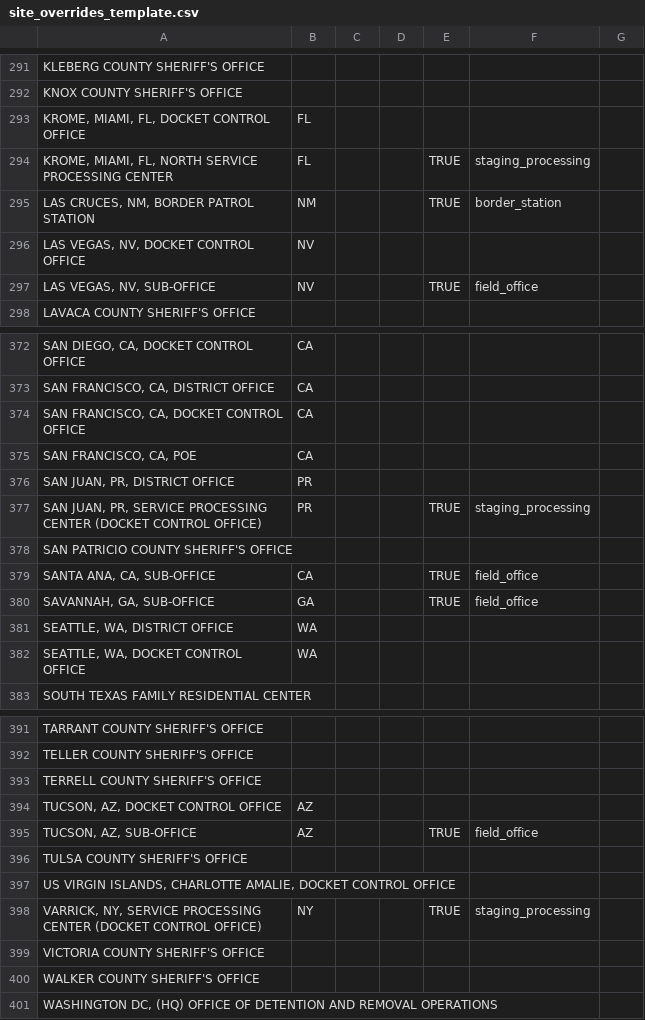
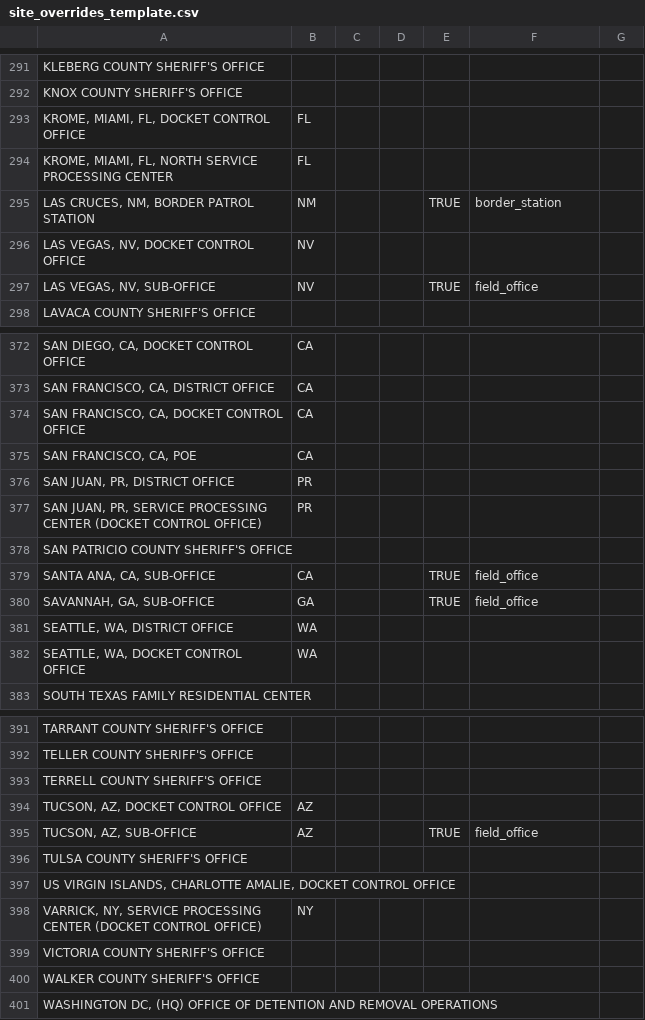
Before and after one commit to opxie1/icedetention, a CSV file: references/site_overrides_template.csv, drawn as a sheet; only a part is shown, gaps mark what is left out; the diff covers the shown part only; the diff names each change by its address in the sheet, - before the commit and + after, or states it on an @@ line.

```diff
--- a/references/site_overrides_template.csv
+++ b/references/site_overrides_template.csv
-E294: TRUE
+E294: (empty)
-F294: staging_processing
+F294: (empty)
-E377: TRUE
+E377: (empty)
-F377: staging_processing
+F377: (empty)
-E398: TRUE
+E398: (empty)
-F398: staging_processing
+F398: (empty)
```
Also changed, not shown: 19 edited cells elsewhere in this file, 3 other files.
